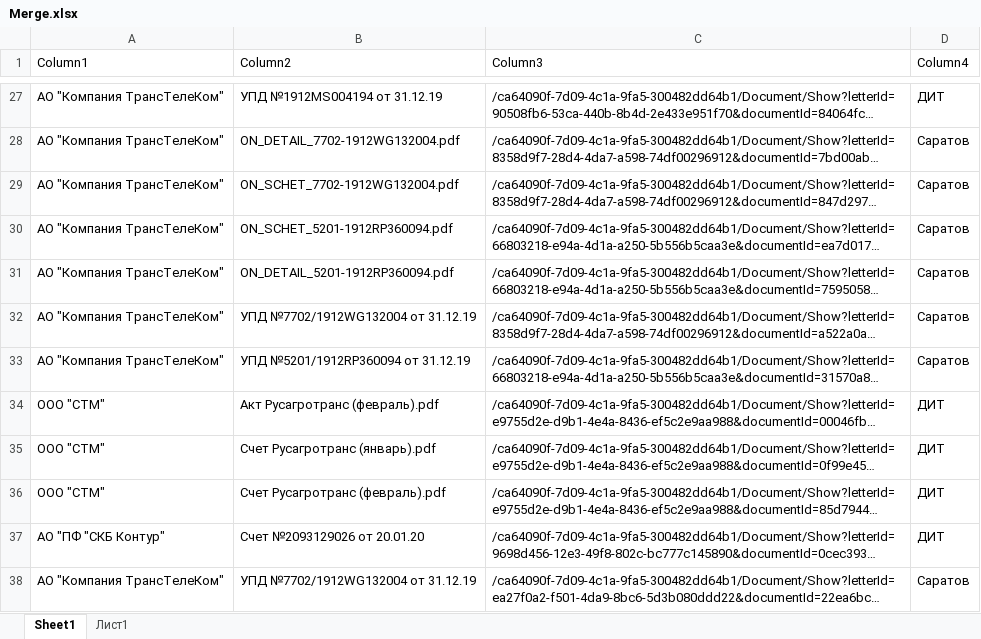
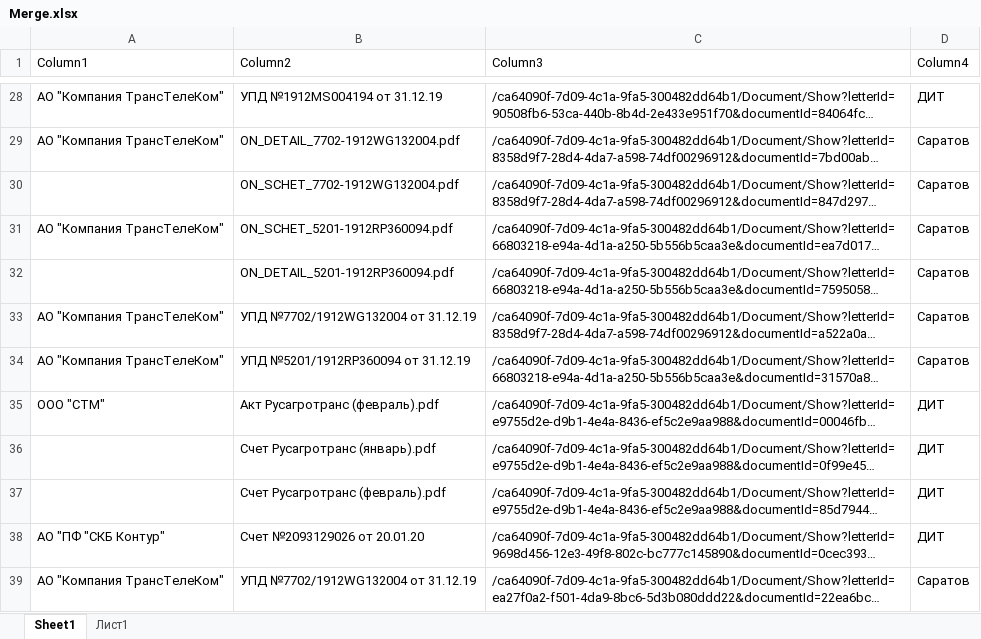
Before and after one commit to Gvozdoder4uk/UiPath, an Excel workbook: Merge.xlsx, sheet Sheet1, drawn as a sheet; only a part is shown, gaps mark what is left out; long unchanged cells end in …; values as stored, in another font and other column widths than the file's, no borders; addresses are those after the commit; the diff covers the shown part only; the diff names each change by its address in the sheet, - before the commit and + after, or states it on an @@ line.

```diff
--- a/Merge.xlsx (sheet Sheet1)
+++ b/Merge.xlsx (sheet Sheet1)
-A30 (Column1): АО "Компания ТрансТелеКом"
+A30 (Column1): (empty)
-A32 (Column1): АО "Компания ТрансТелеКом"
+A32 (Column1): (empty)
-A36:A37 (Column1): ООО "СТМ"
+A36:A37 (Column1): (empty)
```
Also changed, not shown: 1 added row, 1 removed row and 5 edited cells elsewhere in this sheet, 4 other files.
